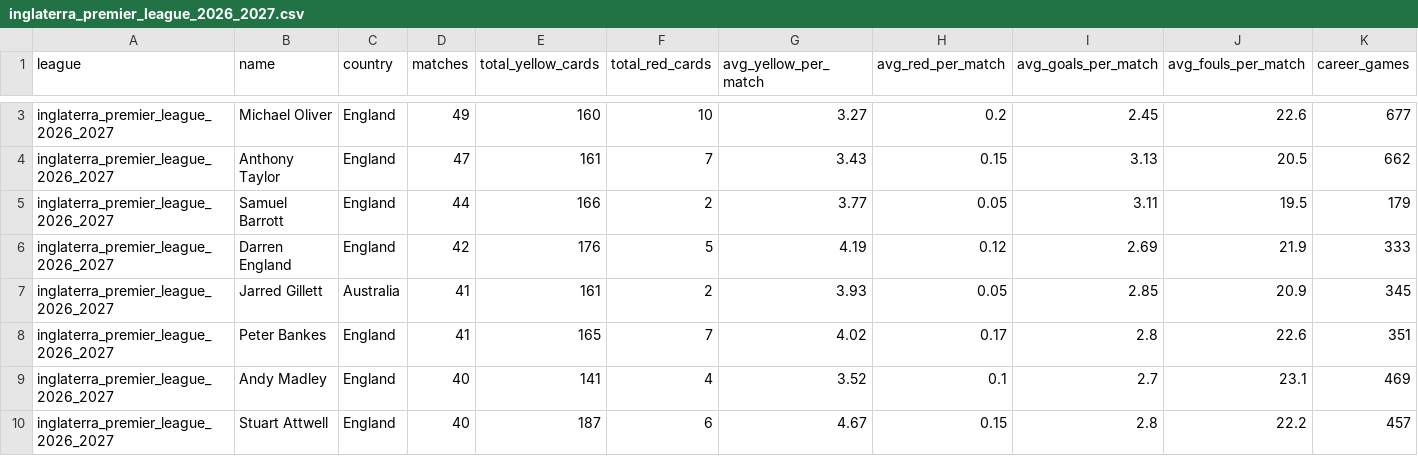
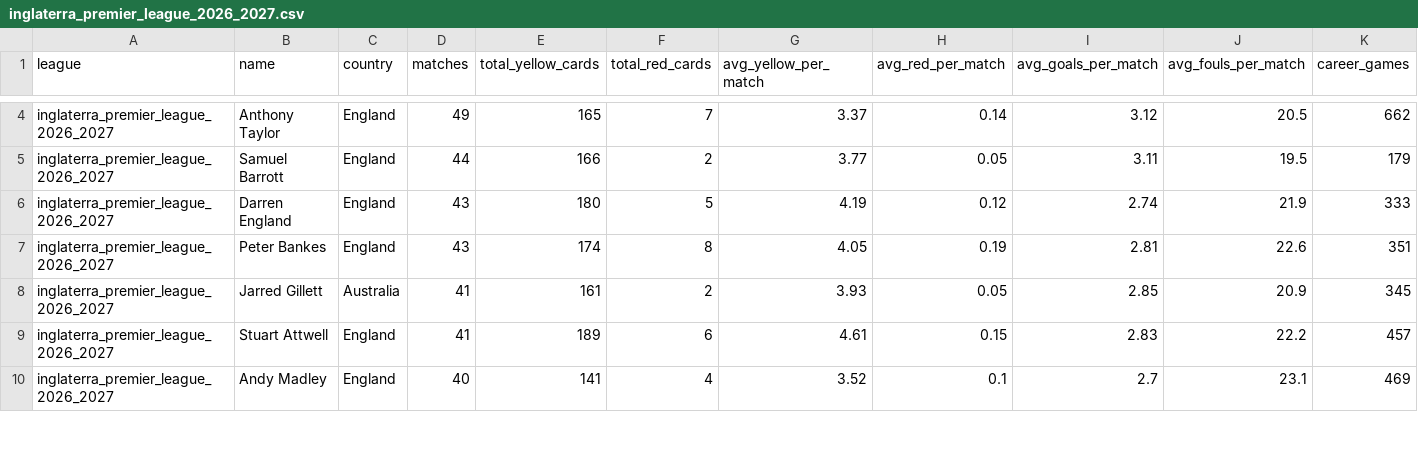
Before and after one commit to aimidas1/referees, a CSV file: inglaterra_premier_league_2026_2027.csv, drawn as a sheet; only a part is shown, gaps mark what is left out; removed rows and columns are numbered as before the commit, all else as after; rows hold the shown columns only; the diff covers the shown part only; the diff names each change by its address in the sheet, - before the commit and + after, or states it on an @@ line.

Commit message:
auto: update data 2026-11-13

```diff
--- a/inglaterra_premier_league_2026_2027.csv
+++ b/inglaterra_premier_league_2026_2027.csv
-row 3: inglaterra_premier_league_2026_2027 | Michael Oliver | England | 49 | 160 | 10 | 3.27 | 0.2 | 2.45 | 22.6 | 677
-D4 (matches): 47
+D4 (matches): 49
-E4 (total_yellow_cards): 161
+E4 (total_yellow_cards): 165
-G4 (avg_yellow_per_match): 3.43
+G4 (avg_yellow_per_match): 3.37
-H4 (avg_red_per_match): 0.15
+H4 (avg_red_per_match): 0.14
-I4 (avg_goals_per_match): 3.13
+I4 (avg_goals_per_match): 3.12
-D6 (matches): 42
+D6 (matches): 43
-E6 (total_yellow_cards): 176
+E6 (total_yellow_cards): 180
-I6 (avg_goals_per_match): 2.69
+I6 (avg_goals_per_match): 2.74
+row 7: inglaterra_premier_league_2026_2027 | Peter Bankes | England | 43 | 174 | 8 | 4.05 | 0.19 | 2.81 | 22.6 | 351
-row 8: inglaterra_premier_league_2026_2027 | Peter Bankes | England | 41 | 165 | 7 | 4.02 | 0.17 | 2.8 | 22.6 | 351
+row 9: inglaterra_premier_league_2026_2027 | Stuart Attwell | England | 41 | 189 | 6 | 4.61 | 0.15 | 2.83 | 22.2 | 457
-row 10: inglaterra_premier_league_2026_2027 | Stuart Attwell | England | 40 | 187 | 6 | 4.67 | 0.15 | 2.8 | 22.2 | 457
```
Also changed, not shown: 2 added rows, 1 removed row and 21 edited cells elsewhere in this file, alemanha_bundesliga_2026_2027.csv, eredivisie_2026_2027.csv, 14 other files.
